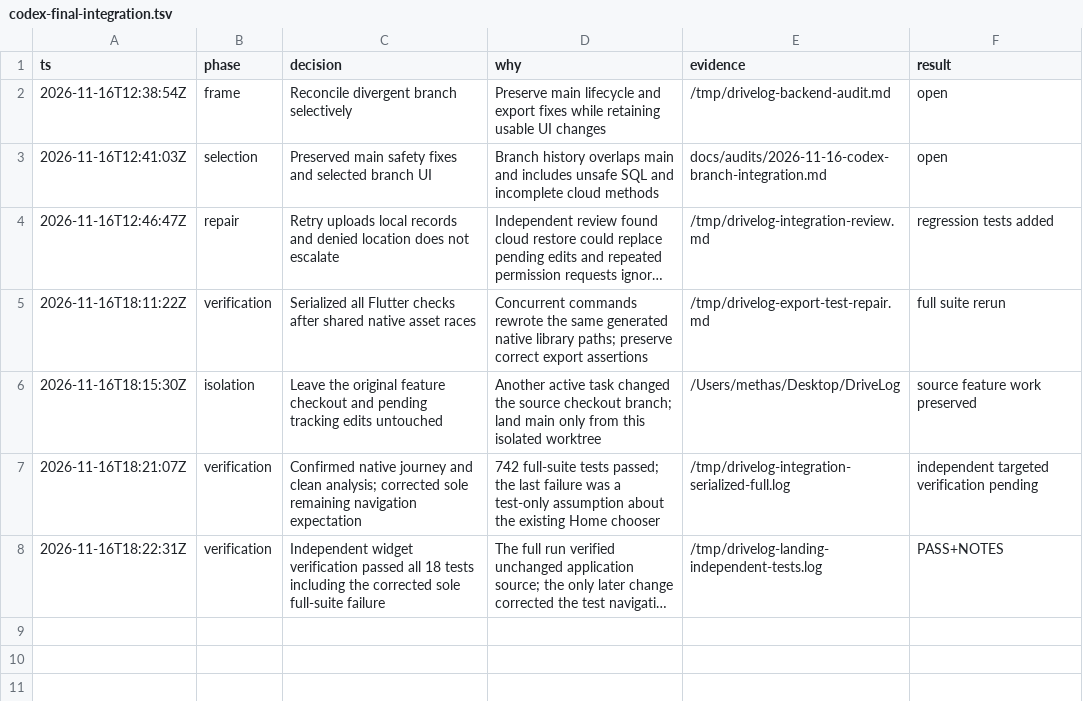
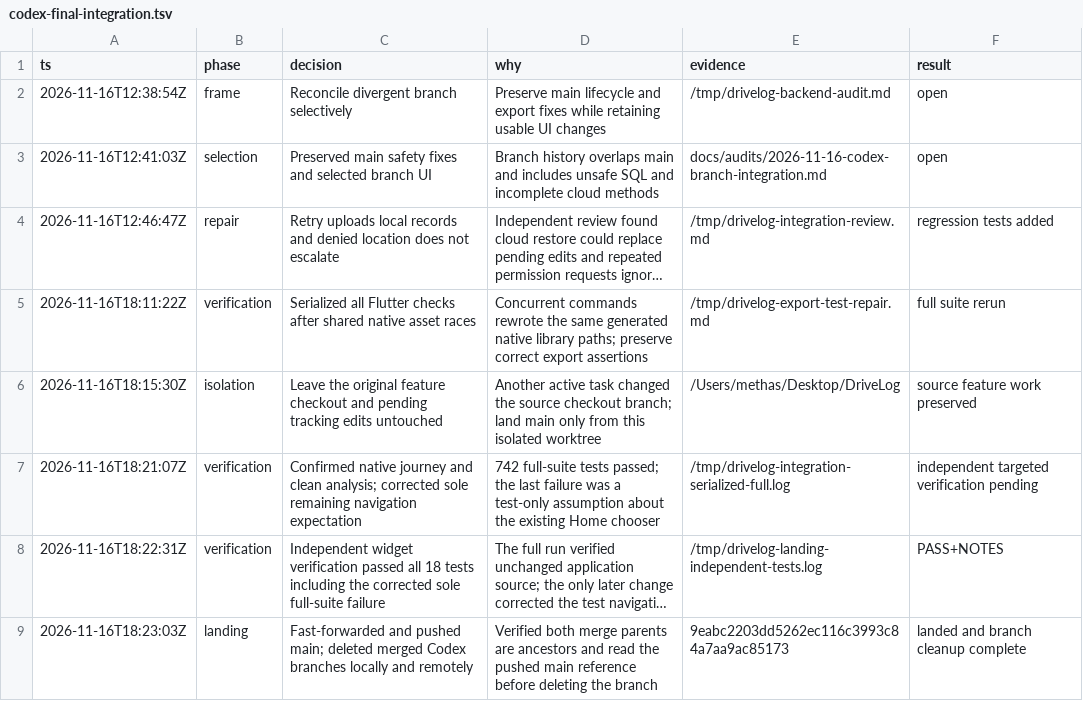
Before and after one commit to MethasMP/KiloTax, a TSV file: .audit/codex-final-integration.tsv, drawn as a sheet; long unchanged cells end in …; the diff names each change by its address in the sheet, - before the commit and + after, or states it on an @@ line.

Commit message:
docs: record verified Codex integration and branch cleanup

```diff
--- a/.audit/codex-final-integration.tsv
+++ b/.audit/codex-final-integration.tsv
+row 9: 2026-11-16T18:23:03Z | landing | Fast-forwarded and pushed main; deleted merged Codex branches locally and remotely | Verified both merge parents are ancestors and read the pushed main reference before deleting the branch | 9eabc2203dd5262ec116c3993c84a7aa9ac85173 | landed and branch cleanup complete
```
Also changed, not shown: 1 other file.
